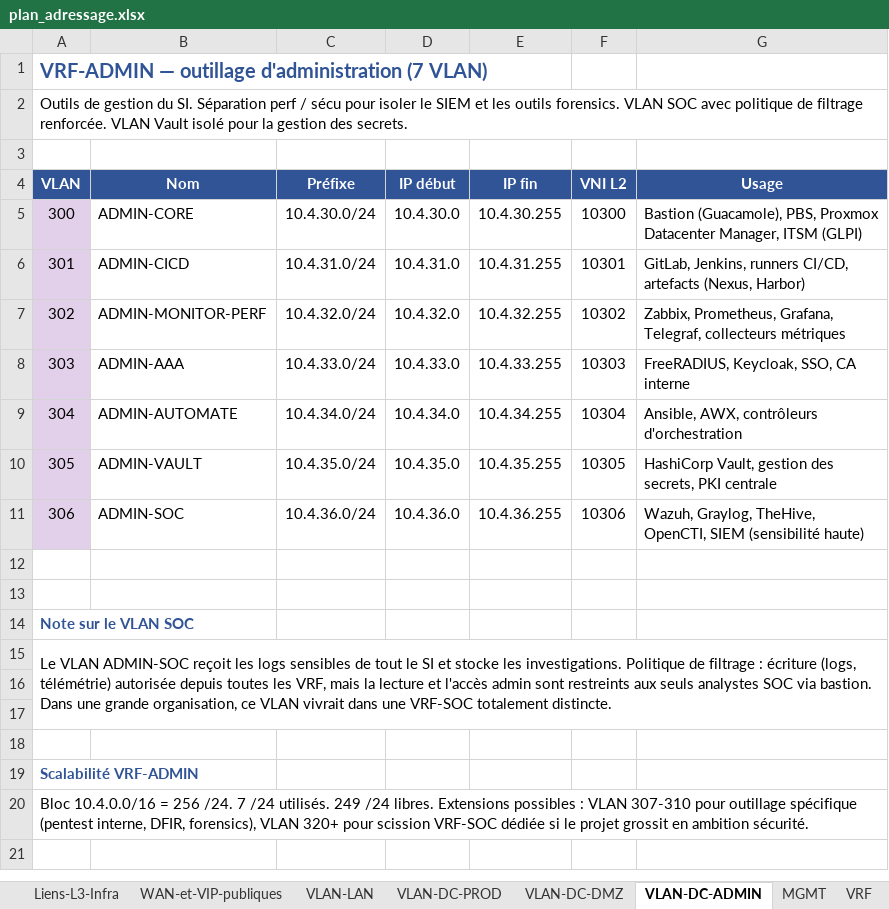
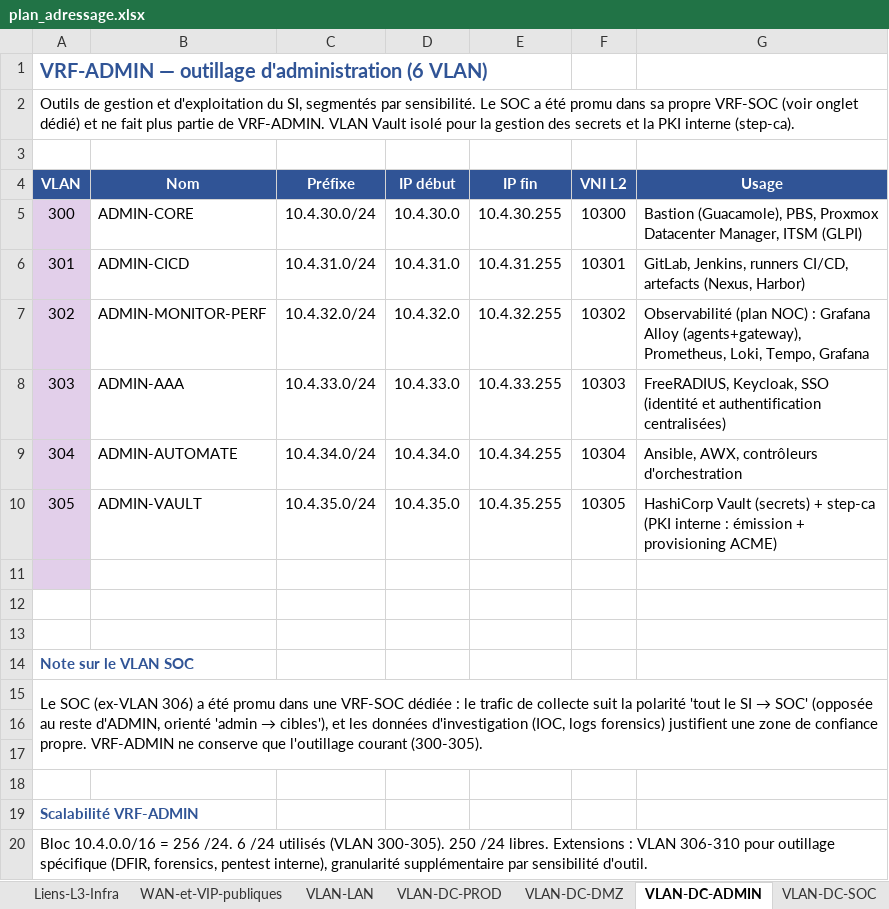
Before and after one commit to egoMasa/HomeLab, an Excel workbook: plan_adressage.xlsx, sheet VLAN-DC-ADMIN, drawn as a sheet; values as stored, in another font and other column widths than the file's, no borders; the diff names each change by its address in the sheet, - before the commit and + after, or states it on an @@ line.

```diff
--- a/plan_adressage.xlsx (sheet VLAN-DC-ADMIN)
+++ b/plan_adressage.xlsx (sheet VLAN-DC-ADMIN)
+sheet tab: VLAN-DC-SOC
-A1 (VLAN): …outillage d'administration (7 VLAN)
+A1 (VLAN): …outillage d'administration (6 VLAN)
-A2 (VLAN): …de gestion du SI. Séparation perf / sécu pour isoler le SIEM et les outils forensics. VLAN SOC avec politique de filtrage renforcée. VLAN Vault isolé pour la gestion des secrets.
+A2 (VLAN): …de gestion et d'exploitation du SI, segmentés par sensibilité. Le SOC a été promu dans sa propre VRF-SOC (voir onglet dédié) et ne fait plus partie de VRF-ADMIN. VLAN Vault isolé pour la gestion des secrets et la PKI interne (step-ca).
-G7 (Usage): Zabbix, Prometheus, Grafana, Telegraf, collecteurs métriques
+G7 (Usage): Observabilité (plan NOC) : Grafana Alloy (agents+gateway), Prometheus, Loki, Tempo, Grafana
-G8 (Usage): FreeRADIUS, Keycloak, SSO, CA interne
+G8 (Usage): FreeRADIUS, Keycloak, SSO (identité et authentification centralisées)
-G10 (Usage): HashiCorp Vault, gestion des secrets, PKI centrale
+G10 (Usage): HashiCorp Vault (secrets) + step-ca (PKI interne : émission + provisioning ACME)
-row 11: 306 | ADMIN-SOC | 10.4.36.0/24 | 10.4.36.0 | 10.4.36.255 | 10306 | Wazuh, Graylog, TheHive, OpenCTI, SIEM (sensibilité haute)
+row 11: (empty)
@@ A15 (VLAN): Le VLAN ADMIN-SOC reçoit les logs sensibles de tout le SI et stocke les investigations. Politique de filtrage : écriture (logs, télémétrie) autorisée depuis toutes les VRF, mais la lecture et l'accès admin sont restreints aux seuls analystes SOC via bastion. Dans une grande organisation, ce VLAN vivrait dans une VRF-SOC totalement distincte. → Le SOC (ex-VLAN 306) a été promu dans une VRF-SOC dédiée : le trafic de collecte suit la polarité 'tout le SI → SOC' (opposée au reste d'ADMIN, orienté 'admin → cibles'), et les données d'investigation (IOC, logs forensics) justifient une zone de confiance propre. VRF-ADMIN ne conserve que l'outillage courant (300-305). @@
-A20 (VLAN): …256 /24. 7 /24 utilisés. 249 /24 libres. Extensions possibles : VLAN 307-310 pour outillage spécifique (pentest interne, DFIR, forensics), VLAN 320+ pour scission VRF-SOC dédiée si le projet grossit en ambition sécurité.
+A20 (VLAN): …256 /24. 6 /24 utilisés (VLAN 300-305). 250 /24 libres. Extensions : VLAN 306-310 pour outillage spécifique (DFIR, forensics, pentest interne), granularité supplémentaire par sensibilité d'outil.
```
Also changed, not shown: sheet Liens-L3-Infra, sheet Synthèse, sheet Scalabilité, sheet VRF, sheet Légende, sheet VLAN-DC-PROD, 1 more sheet, cartographie.xlsx.
